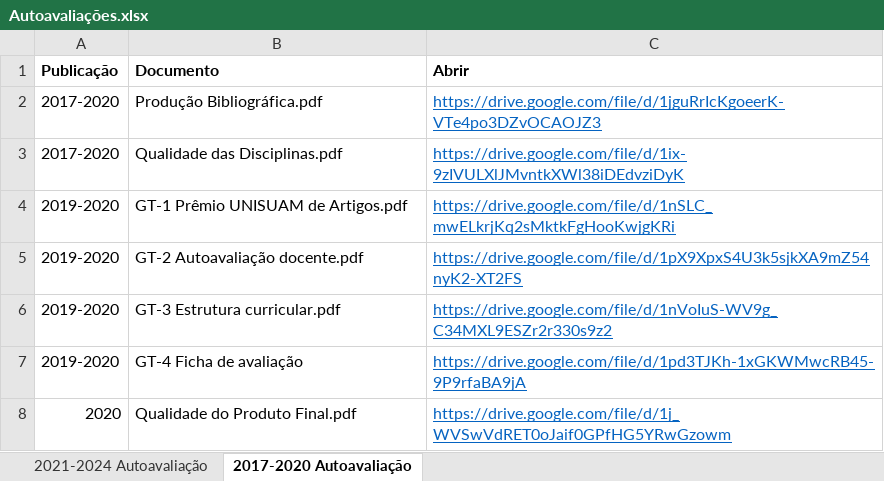
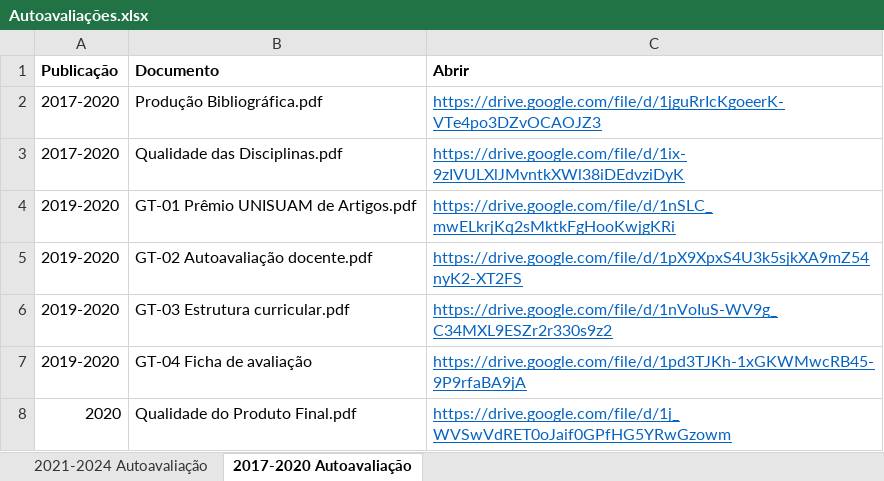
Before and after one commit to ppgcr-unisuam/observatoriocr, an Excel workbook: PPG/Autoavaliações.xlsx, sheet 2017-2020 Autoavaliação, drawn as a sheet; values as stored, in another font and other column widths than the file's, no borders; the diff names each change by its address in the sheet, - before the commit and + after, or states it on an @@ line.

```diff
--- a/PPG/Autoavaliações.xlsx (sheet 2017-2020 Autoavaliação)
+++ b/PPG/Autoavaliações.xlsx (sheet 2017-2020 Autoavaliação)
-B4 (Documento): GT-1 Prêmio UNISUAM de Artigos.pdf
+B4 (Documento): GT-01 Prêmio UNISUAM de Artigos.pdf
-B5 (Documento): GT-2 Autoavaliação docente.pdf
+B5 (Documento): GT-02 Autoavaliação docente.pdf
-B6 (Documento): GT-3 Estrutura curricular.pdf
+B6 (Documento): GT-03 Estrutura curricular.pdf
-B7 (Documento): GT-4 Ficha de avaliação
+B7 (Documento): GT-04 Ficha de avaliação
```
Also changed, not shown: sheet 2021-2024 Autoavaliação, PPG/Apresentação.xlsx, PPG/Notas.xlsx, 36 other files.
